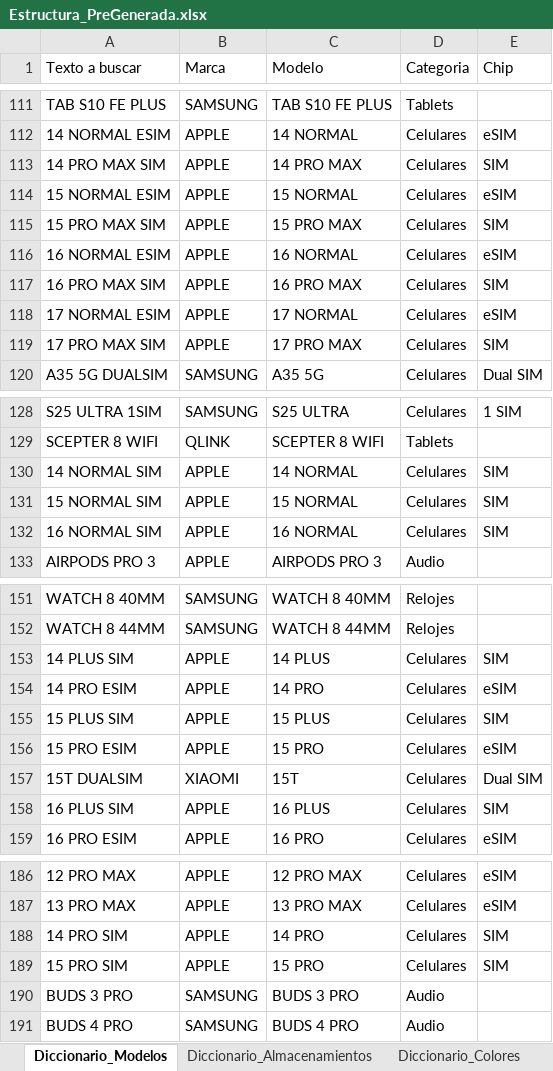
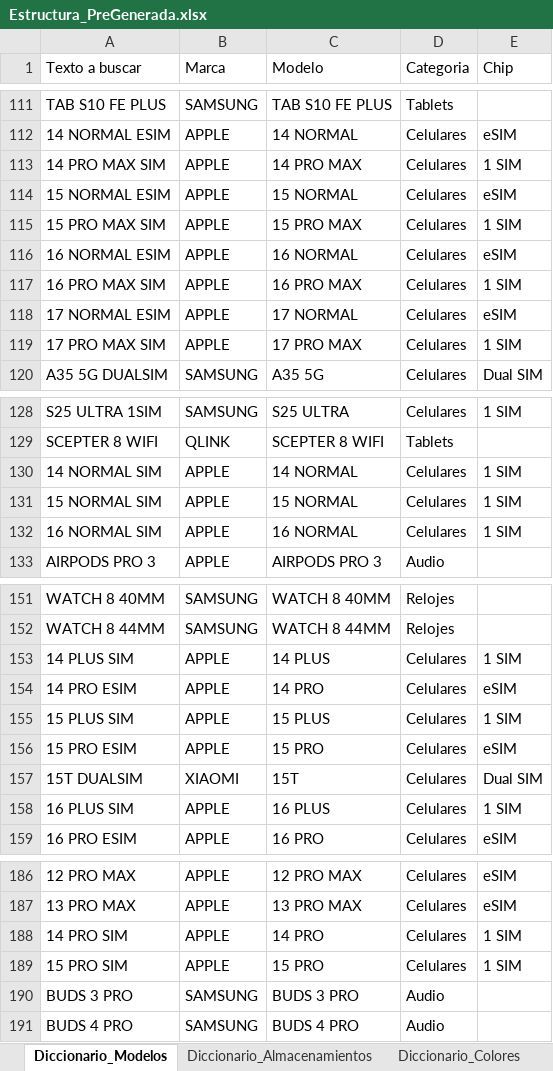
Before and after one commit to Avid0316/Catalogo-Technology-Sales, an Excel workbook: apps-script/Estructura_PreGenerada.xlsx, sheet Diccionario_Modelos, drawn as a sheet; only a part is shown, gaps mark what is left out; values as stored, in another font and other column widths than the file's, no borders; the diff names each change by its address in the sheet, - before the commit and + after, or states it on an @@ line.

```diff
--- a/apps-script/Estructura_PreGenerada.xlsx (sheet Diccionario_Modelos)
+++ b/apps-script/Estructura_PreGenerada.xlsx (sheet Diccionario_Modelos)
-E113 (Chip): SIM
+E113 (Chip): 1 SIM
-E115 (Chip): SIM
+E115 (Chip): 1 SIM
-E117 (Chip): SIM
+E117 (Chip): 1 SIM
-E119 (Chip): SIM
+E119 (Chip): 1 SIM
-E130:E132 (Chip): SIM
+E130:E132 (Chip): 1 SIM
-E153 (Chip): SIM
+E153 (Chip): 1 SIM
-E155 (Chip): SIM
+E155 (Chip): 1 SIM
-E158 (Chip): SIM
+E158 (Chip): 1 SIM
-E188:E189 (Chip): SIM
+E188:E189 (Chip): 1 SIM
```
